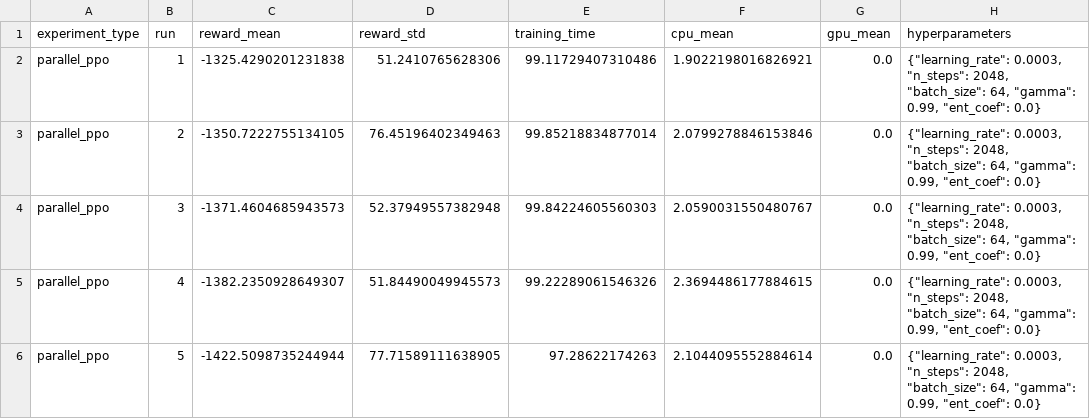
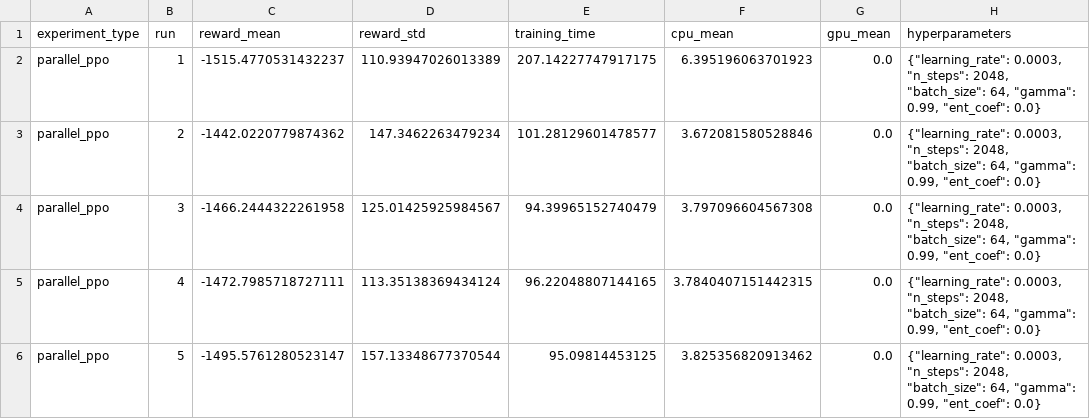
Before and after one commit to Gnichet5/SIINTEC, a CSV file: logs/parallel_evaluation.csv, drawn as a sheet.

```diff
--- a/logs/parallel_evaluation.csv
+++ b/logs/parallel_evaluation.csv
@@ -1,6 +1,6 @@
 experiment_type,run,reward_mean,reward_std,training_time,cpu_mean,gpu_mean,hyperparameters
-parallel_ppo,1,-1325.4290201231838,51.2410765628306,99.11729407310486,1.9022198016826921,0.0,"{""learning_rate"": 0.0003, ""n_steps"": 2048, ""batch_size"": 64, ""gamma"": 0.99, ""ent_coef"": 0.0}"
-parallel_ppo,2,-1350.7222755134105,76.45196402349463,99.85218834877014,2.0799278846153846,0.0,"{""learning_rate"": 0.0003, ""n_steps"": 2048, ""batch_size"": 64, ""gamma"": 0.99, ""ent_coef"": 0.0}"
-parallel_ppo,3,-1371.4604685943573,52.37949557382948,99.84224605560303,2.0590031550480767,0.0,"{""learning_rate"": 0.0003, ""n_steps"": 2048, ""batch_size"": 64, ""gamma"": 0.99, ""ent_coef"": 0.0}"
-parallel_ppo,4,-1382.2350928649307,51.84490049945573,99.22289061546326,2.3694486177884615,0.0,"{""learning_rate"": 0.0003, ""n_steps"": 2048, ""batch_size"": 64, ""gamma"": 0.99, ""ent_coef"": 0.0}"
-parallel_ppo,5,-1422.5098735244944,77.71589111638905,97.28622174263,2.1044095552884614,0.0,"{""learning_rate"": 0.0003, ""n_steps"": 2048, ""batch_size"": 64, ""gamma"": 0.99, ""ent_coef"": 0.0}"
+parallel_ppo,1,-1515.4770531432237,110.93947026013389,207.14227747917175,6.395196063701923,0.0,"{""learning_rate"": 0.0003, ""n_steps"": 2048, ""batch_size"": 64, ""gamma"": 0.99, ""ent_coef"": 0.0}"
+parallel_ppo,2,-1442.0220779874362,147.3462263479234,101.28129601478577,3.672081580528846,0.0,"{""learning_rate"": 0.0003, ""n_steps"": 2048, ""batch_size"": 64, ""gamma"": 0.99, ""ent_coef"": 0.0}"
+parallel_ppo,3,-1466.2444322261958,125.01425925984567,94.39965152740479,3.797096604567308,0.0,"{""learning_rate"": 0.0003, ""n_steps"": 2048, ""batch_size"": 64, ""gamma"": 0.99, ""ent_coef"": 0.0}"
+parallel_ppo,4,-1472.7985718727111,113.35138369434124,96.22048807144165,3.7840407151442315,0.0,"{""learning_rate"": 0.0003, ""n_steps"": 2048, ""batch_size"": 64, ""gamma"": 0.99, ""ent_coef"": 0.0}"
+parallel_ppo,5,-1495.5761280523147,157.13348677370544,95.09814453125,3.825356820913462,0.0,"{""learning_rate"": 0.0003, ""n_steps"": 2048, ""batch_size"": 64, ""gamma"": 0.99, ""ent_coef"": 0.0}"
```
Also changed, not shown: logs/base.csv, logs/optuna_final_evaluation.csv, 6 other files.
